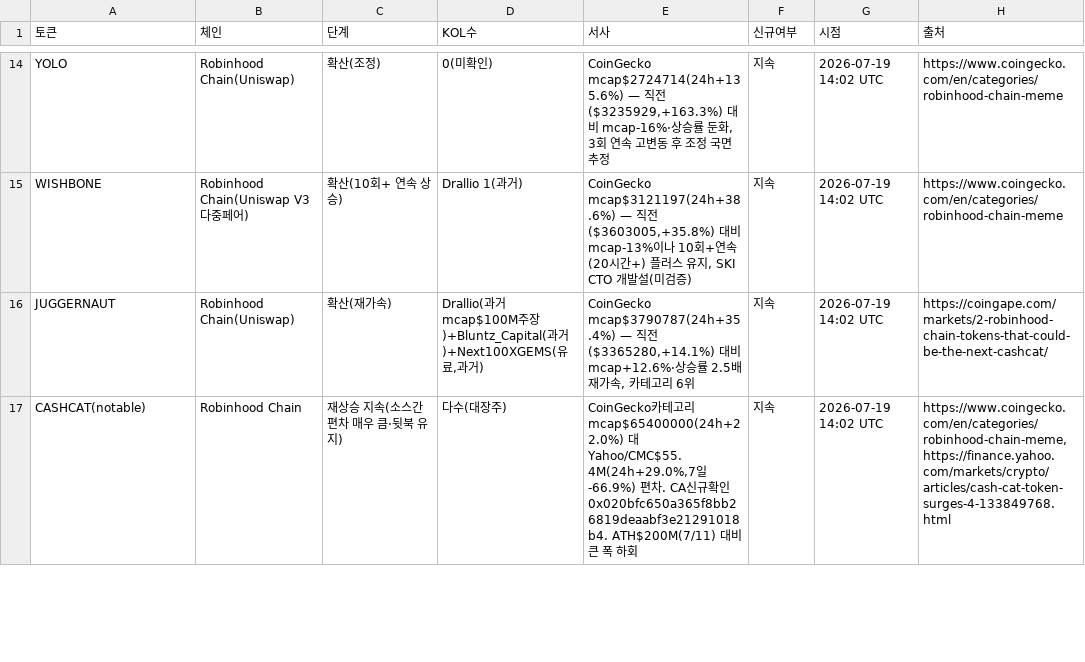
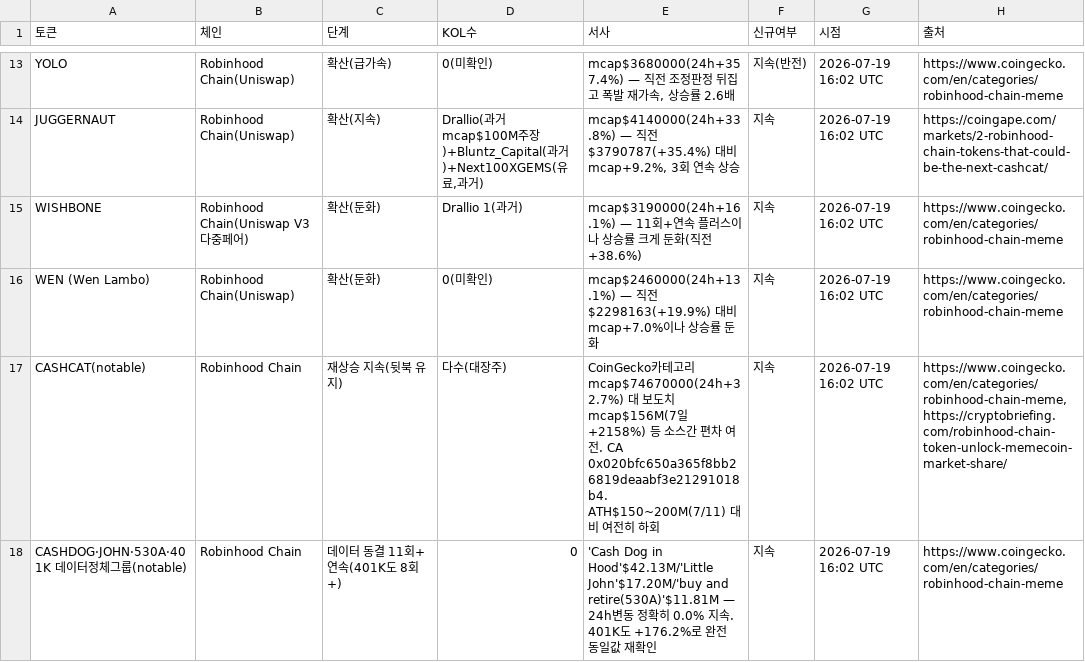
Before and after one commit to HoinKwak/study, a CSV file: research/kol/watch.csv, drawn as a sheet; only a part is shown, gaps mark what is left out; removed rows and columns are numbered as before the commit, all else as after; the diff covers the shown part only; the diff names each change by its address in the sheet, - before the commit and + after, or states it on an @@ line.

```diff
--- a/research/kol/watch.csv
+++ b/research/kol/watch.csv
-C13 (단계): 확산(조정)
+C13 (단계): 확산(급가속)
-E13 (서사): CoinGecko mcap$2724714(24h+135.6%) — 직전($3235929,+163.3%) 대비 mcap-16%·상승률 둔화, 3회 연속 고변동 후 조정 국면 추정
+E13 (서사): mcap$3680000(24h+357.4%) — 직전 조정판정 뒤집고 폭발 재가속, 상승률 2.6배
-F13 (신규여부): 지속
+F13 (신규여부): 지속(반전)
-G13 (시점): 2026-07-19 14:02 UTC
+G13 (시점): 2026-07-19 16:02 UTC
-row 15: WISHBONE | Robinhood Chain(Uniswap V3 다중페어) | 확산(10회+ 연속 상승) | Drallio 1(과거) | CoinGecko mcap$3121197(24h+38.6%) — 직전($3603005,+35.8%) 대비 mcap-13%이나 10회+연속(20시간+) 플러스 유지, SKI CTO 개발설(미검증) | 지속 | 2026-07-19 14:02 UTC | https://www.coingecko.com/en/categories/robinhood-chain-meme
-C14 (단계): 확산(재가속)
+C14 (단계): 확산(지속)
-E14 (서사): CoinGecko mcap$3790787(24h+35.4%) — 직전($3365280,+14.1%) 대비 mcap+12.6%·상승률 2.5배 재가속, 카테고리 6위
+E14 (서사): mcap$4140000(24h+33.8%) — 직전$3790787(+35.4%) 대비 mcap+9.2%, 3회 연속 상승
-G14 (시점): 2026-07-19 14:02 UTC
+G14 (시점): 2026-07-19 16:02 UTC
+row 15: WISHBONE | Robinhood Chain(Uniswap V3 다중페어) | 확산(둔화) | Drallio 1(과거) | mcap$3190000(24h+16.1%) — 11회+연속 플러스이나 상승률 크게 둔화(직전+38.6%) | 지속 | 2026-07-19 16:02 UTC | https://www.coingecko.com/en/categories/robinhood-chain-meme
+row 16: WEN (Wen Lambo) | Robinhood Chain(Uniswap) | 확산(둔화) | 0(미확인) | mcap$2460000(24h+13.1%) — 직전$2298163(+19.9%) 대비 mcap+7.0%이나 상승률 둔화 | 지속 | 2026-07-19 16:02 UTC | https://www.coingecko.com/en/categories/robinhood-chain-meme
-C17 (단계): 재상승 지속(소스간 편차 매우 큼·뒷북 유지)
+C17 (단계): 재상승 지속(뒷북 유지)
-E17 (서사): …리 mcap$65400000(24h+22.0%) 대 Yahoo/CMC$55.4M(24h+29.0%,7일-66.9%) 편차. CA신규확인 0x020bfc650a365f8bb26819deaabf3e21291018b4. ATH$200M(7/11) 대비 큰 폭 하…
+E17 (서사): …리 mcap$74670000(24h+32.7%) 대 보도치 mcap$156M(7일+2158%) 등 소스간 편차 여전. CA 0x020bfc650a365f8bb26819deaabf3e21291018b4. ATH$150~200M(7/11) 대비 여전히 하…
-G17 (시점): 2026-07-19 14:02 UTC
+G17 (시점): 2026-07-19 16:02 UTC
-H17 (출처): https://www.coingecko.com/en/categories/robinhood-chain-meme, https://finance.yahoo.com/markets/crypto/articles/cash-cat-token-surges-4-133849768.html
+H17 (출처): https://www.coingecko.com/en/categories/robinhood-chain-meme, https://cryptobriefing.com/robinhood-chain-token-unlock-memecoin-market-share/
+row 18: CASHDOG·JOHN·530A·401K 데이터정체그룹(notable) | Robinhood Chain | 데이터 동결 11회+연속(401K도 8회+) | 0 | 'Cash Dog in Hood'$42.13M/'Little John'$17.20M/'buy and retire(530A)'$11.81M — 24h변동 정확히 0.0% 지속. 401K도 +176.2%로 완전 동일값 재확인 | 지속 | 2026-07-19 16:02 UTC | https://www.coingecko.com/en/categories/robinhood-chain-meme
```
Also changed, not shown: 4 added rows, 7 removed rows and 56 edited cells elsewhere in this file, 2 other files.
